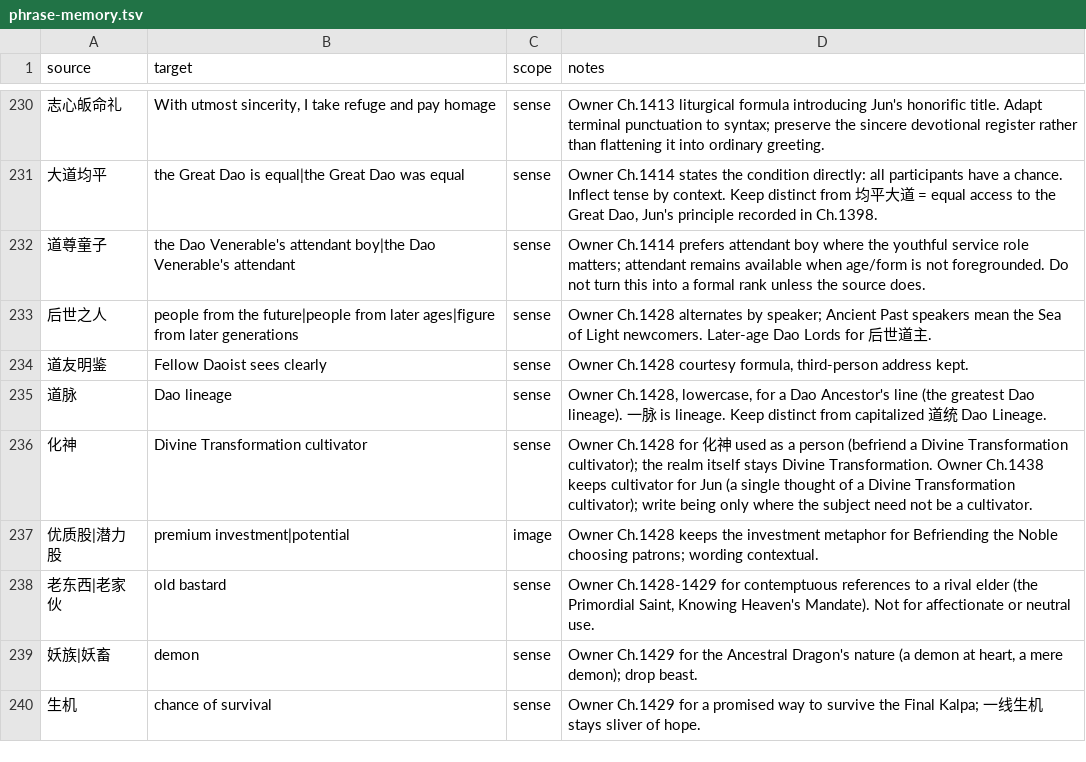
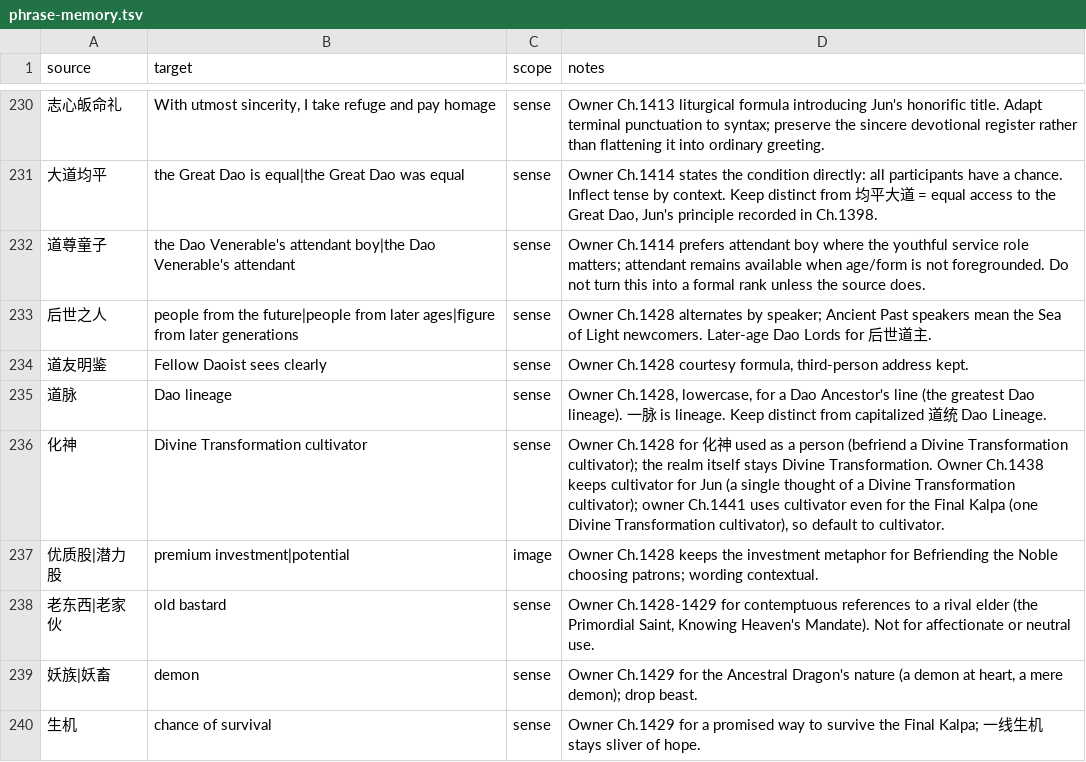
Before and after one commit to RoyUnconquerable/Translation, a TSV file: chatgpt/glossary/phrase-memory.tsv, drawn as a sheet; only a part is shown, gaps mark what is left out.

```diff
--- a/chatgpt/glossary/phrase-memory.tsv
+++ b/chatgpt/glossary/phrase-memory.tsv
@@ -235,3 +235,3 @@ source	target	scope	notes
 道脉	Dao lineage	sense	Owner Ch.1428, lowercase, for a Dao Ancestor's line (the greatest Dao lineage). 一脉 is lineage. Keep distinct from capitalized 道统 Dao Lineage.
-化神	Divine Transformation cultivator	sense	Owner Ch.1428 for 化神 used as a person (befriend a Divine Transformation cultivator); the realm itself stays Divine Transformation. Owner Ch.1438 keeps cultivator for Jun (a single thought of a Divine Transformation cultivator); write being only where the subject need not be a cultivator.
+化神	Divine Transformation cultivator	sense	Owner Ch.1428 for 化神 used as a person (befriend a Divine Transformation cultivator); the realm itself stays Divine Transformation. Owner Ch.1438 keeps cultivator for Jun (a single thought of a Divine Transformation cultivator); owner Ch.1441 uses cultivator even for the Final Kalpa (one Divine Transformation cultivator), so default to cultivator.
 优质股|潜力股	premium investment|potential	image	Owner Ch.1428 keeps the investment metaphor for Befriending the Noble choosing patrons; wording contextual.
```
Also changed, not shown: chatgpt/chapters/ledger.tsv, chatgpt/glossary/terminology.tsv, 2 other files.
